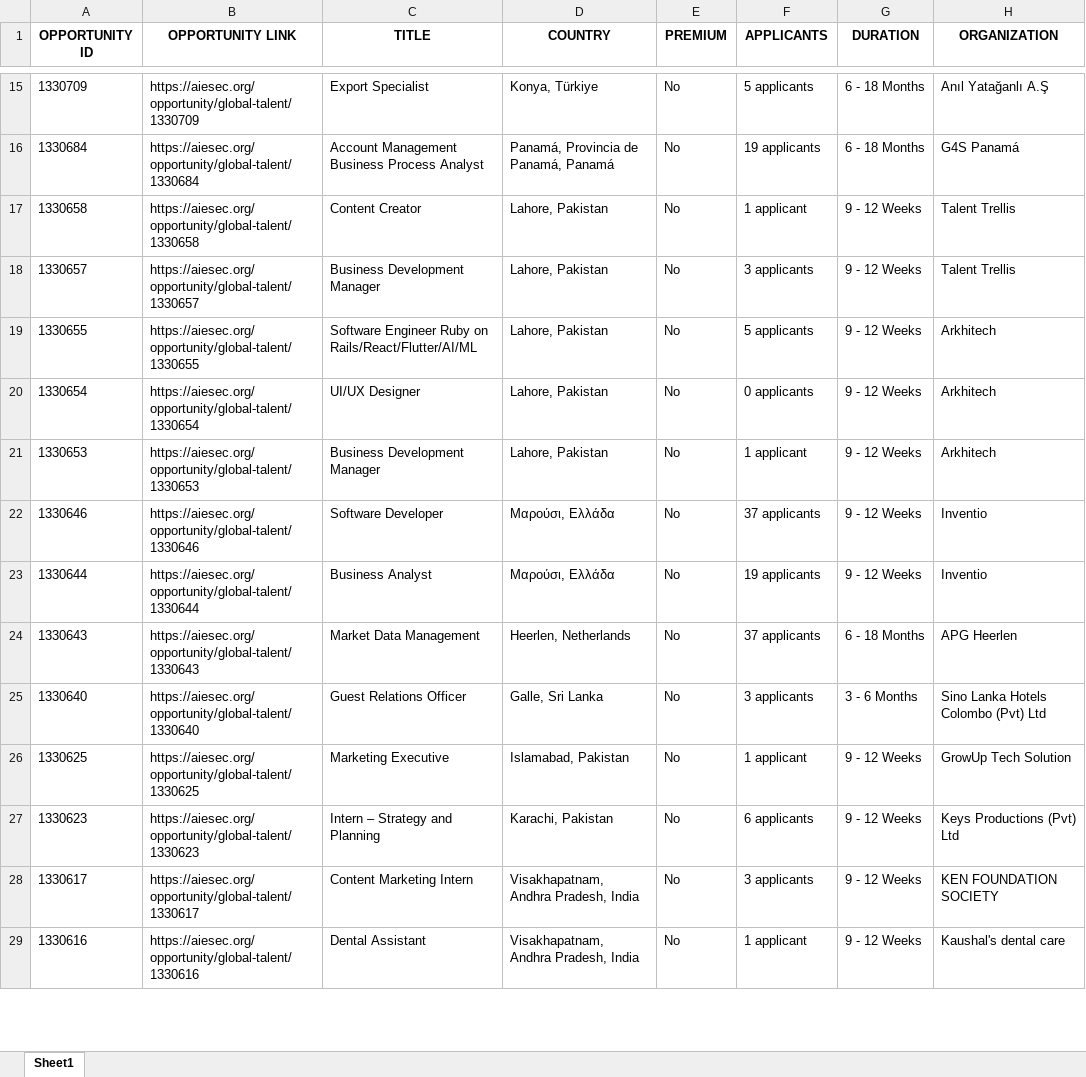
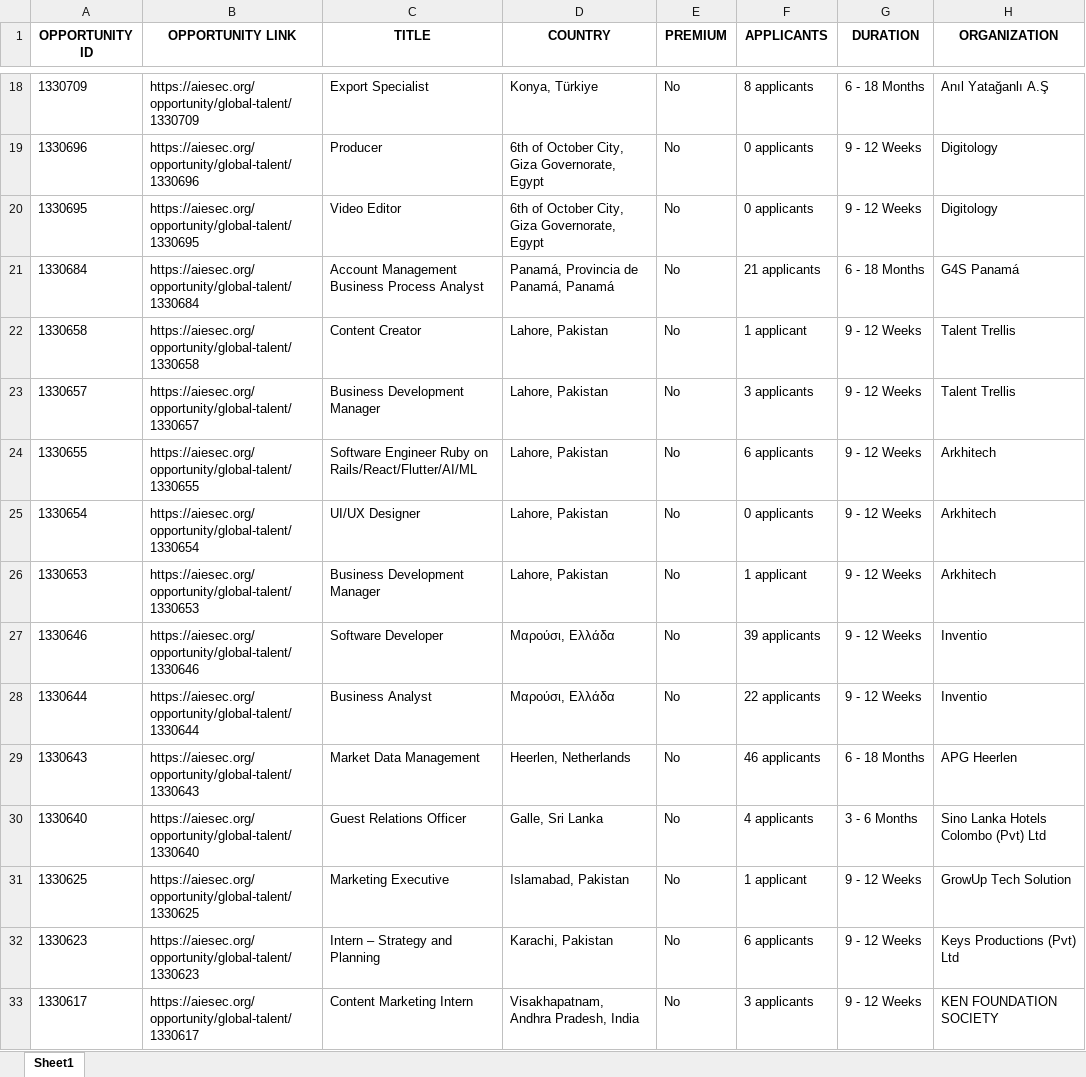
Before and after one commit to IbrahiimHassan/AIESEC_GUC, an Excel workbook: Today.xlsx, sheet Sheet1, drawn as a sheet; only a part is shown, gaps mark what is left out; the shorter side is filled out with more unchanged rows; values as stored, in another font and other column widths than the file's, no borders; addresses are those after the commit; the diff covers the shown part only; the diff names each change by its address in the sheet, - before the commit and + after, or states it on an @@ line.

```diff
--- a/Today.xlsx (sheet Sheet1)
+++ b/Today.xlsx (sheet Sheet1)
-F18 (APPLICANTS): 5 applicants
+F18 (APPLICANTS): 8 applicants
+row 19: 1330696 | https://aiesec.org/opportunity/global-talent/1330696 | Producer | 6th of October City, Giza Governorate, Egypt | No | 0 applicants | 9 - 12 Weeks | Digitology
+row 20: 1330695 | https://aiesec.org/opportunity/global-talent/1330695 | Video Editor | 6th of October City, Giza Governorate, Egypt | No | 0 applicants | 9 - 12 Weeks | Digitology
-F21 (APPLICANTS): 19 applicants
+F21 (APPLICANTS): 21 applicants
-F24 (APPLICANTS): 5 applicants
+F24 (APPLICANTS): 6 applicants
-F27 (APPLICANTS): 37 applicants
+F27 (APPLICANTS): 39 applicants
-F28 (APPLICANTS): 19 applicants
+F28 (APPLICANTS): 22 applicants
-F29 (APPLICANTS): 37 applicants
+F29 (APPLICANTS): 46 applicants
-F30 (APPLICANTS): 3 applicants
+F30 (APPLICANTS): 4 applicants
```
Also changed, not shown: 8 added rows, 7 removed rows, 1 moved row and 93 edited cells elsewhere in this sheet, New.xlsx, 1 other file.
